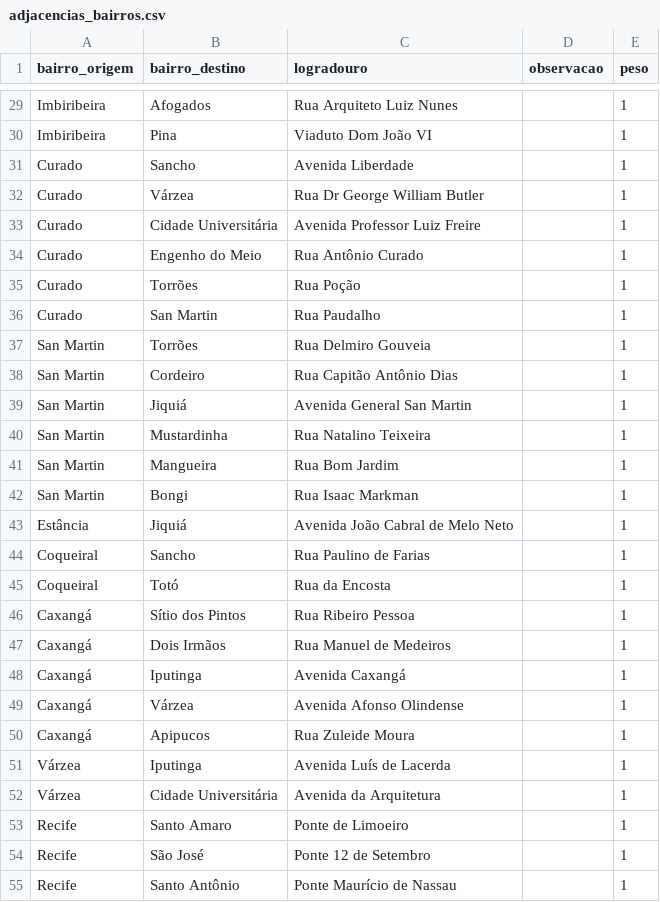
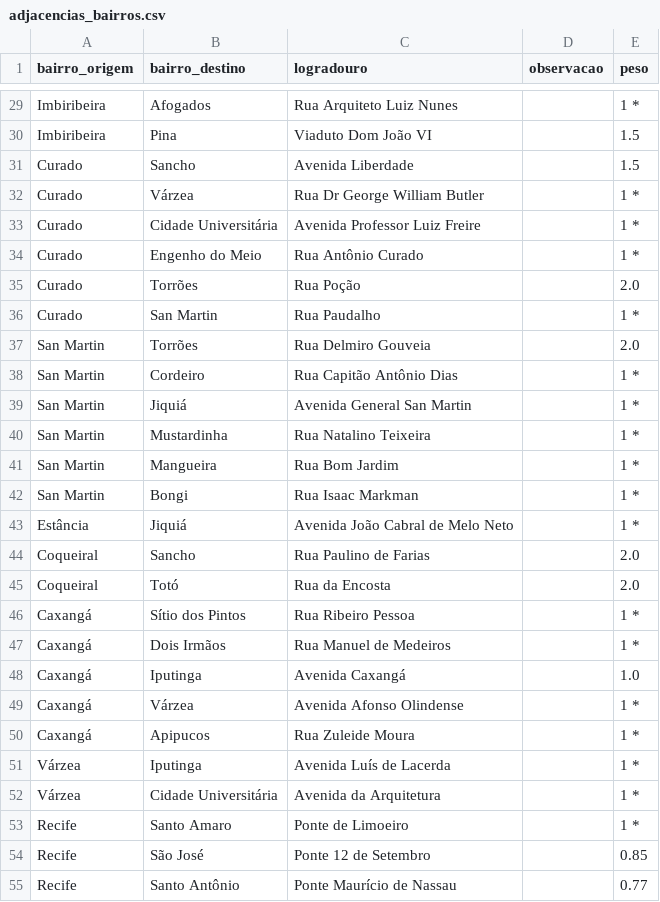
Before and after one commit to SilvioFittipald1/projeto-grafos, a CSV file: data/adjacencias_bairros.csv, drawn as a sheet; only a part is shown, gaps mark what is left out; the diff covers the shown part only; the diff names each change by its address in the sheet, - before the commit and + after, or states it on an @@ line.

Commit message:
começo da adição dos pesos (até a 53 adicionado o peso apenas por highway)

```diff
--- a/data/adjacencias_bairros.csv
+++ b/data/adjacencias_bairros.csv
-E29 (peso): 1
+E29 (peso): 1 *
-E30:E31 (peso): 1
+E30:E31 (peso): 1.5
-E32:E34 (peso): 1
+E32:E34 (peso): 1 *
-E35 (peso): 1
+E35 (peso): 2.0
-E36 (peso): 1
+E36 (peso): 1 *
-E37 (peso): 1
+E37 (peso): 2.0
-E38:E43 (peso): 1
+E38:E43 (peso): 1 *
-E44:E45 (peso): 1
+E44:E45 (peso): 2.0
-E46:E47 (peso): 1
+E46:E47 (peso): 1 *
-E48 (peso): 1
+E48 (peso): 1.0
-E49:E53 (peso): 1
+E49:E53 (peso): 1 *
-E54 (peso): 1
+E54 (peso): 0.85
-E55 (peso): 1
+E55 (peso): 0.77
```
Also changed, not shown: 46 edited cells elsewhere in this file.
